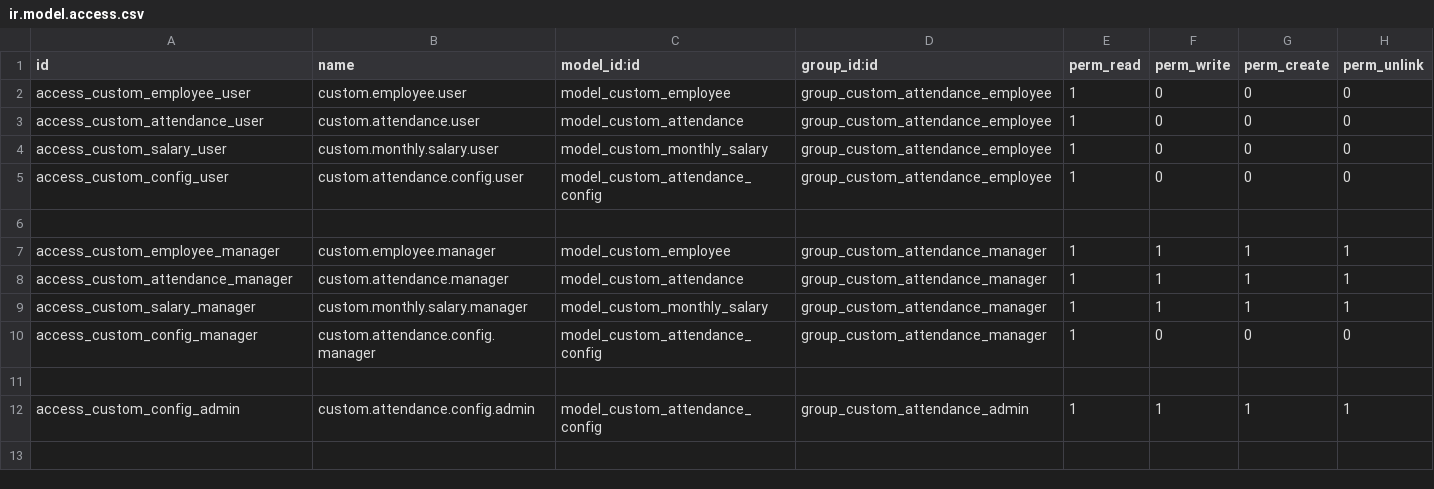
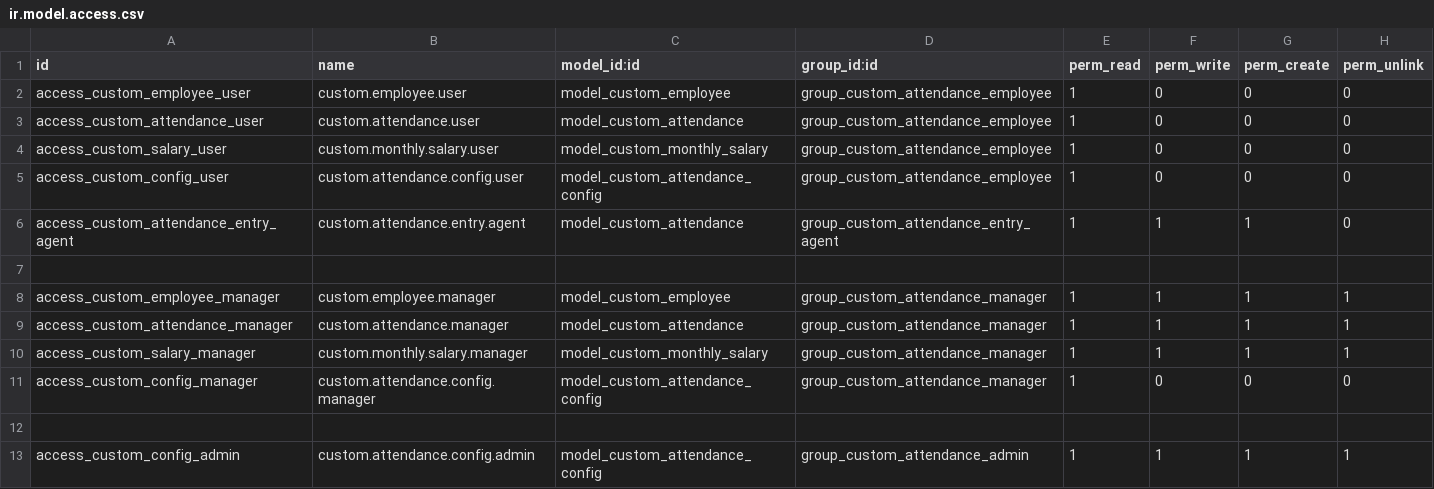
Before and after one commit to ayoubakhrif/Soufiane-Food, a CSV file: custom-addons/custom_attendance/security/ir.model.access.csv, drawn as a sheet; the diff names each change by its address in the sheet, - before the commit and + after, or states it on an @@ line.

```diff
--- a/custom-addons/custom_attendance/security/ir.model.access.csv
+++ b/custom-addons/custom_attendance/security/ir.model.access.csv
+row 6: access_custom_attendance_entry_agent | custom.attendance.entry.agent | model_custom_attendance | group_custom_attendance_entry_agent | 1 | 1 | 1 | 0
```
Also changed, not shown: 2 other files.
